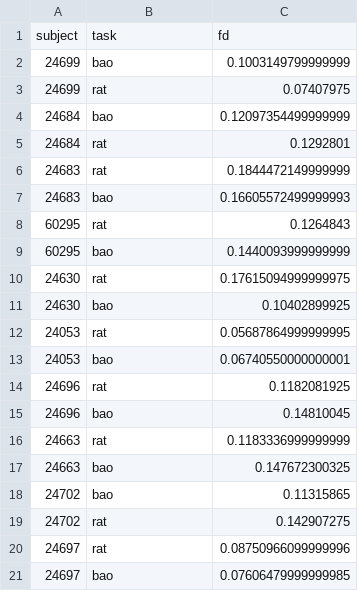
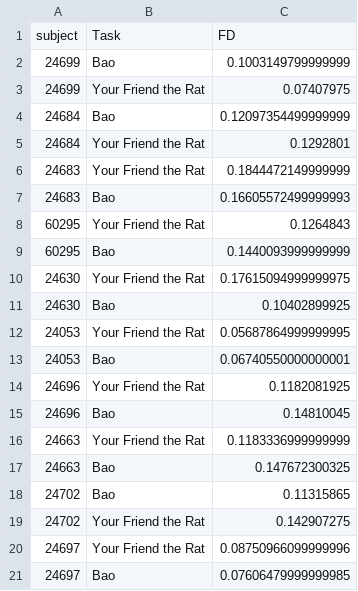
Before and after one commit to PennLINC/affective-instability, a TSV file: data/median_fd.tsv, drawn as a sheet.

Commit message:
Improve median FD figure.

```diff
--- a/data/median_fd.tsv
+++ b/data/median_fd.tsv
@@ -1,21 +1,21 @@
-subject	task	fd
-24699	bao	0.1003149799999999
-24699	rat	0.07407975
-24684	bao	0.12097354499999999
-24684	rat	0.1292801
-24683	rat	0.1844472149999999
-24683	bao	0.16605572499999993
-60295	rat	0.1264843
-60295	bao	0.1440093999999999
-24630	rat	0.17615094999999975
-24630	bao	0.10402899925
-24053	rat	0.05687864999999995
-24053	bao	0.06740550000000001
-24696	rat	0.1182081925
-24696	bao	0.14810045
-24663	rat	0.1183336999999999
-24663	bao	0.147672300325
-24702	bao	0.11315865
-24702	rat	0.142907275
-24697	rat	0.08750966099999996
-24697	bao	0.07606479999999985
+subject	Task	FD
+24699	Bao	0.1003149799999999
+24699	Your Friend the Rat	0.07407975
+24684	Bao	0.12097354499999999
+24684	Your Friend the Rat	0.1292801
+24683	Your Friend the Rat	0.1844472149999999
+24683	Bao	0.16605572499999993
+60295	Your Friend the Rat	0.1264843
+60295	Bao	0.1440093999999999
+24630	Your Friend the Rat	0.17615094999999975
+24630	Bao	0.10402899925
+24053	Your Friend the Rat	0.05687864999999995
+24053	Bao	0.06740550000000001
+24696	Your Friend the Rat	0.1182081925
+24696	Bao	0.14810045
+24663	Your Friend the Rat	0.1183336999999999
+24663	Bao	0.147672300325
+24702	Bao	0.11315865
+24702	Your Friend the Rat	0.142907275
+24697	Your Friend the Rat	0.08750966099999996
+24697	Bao	0.07606479999999985
```
Also changed, not shown: 2 other files.
